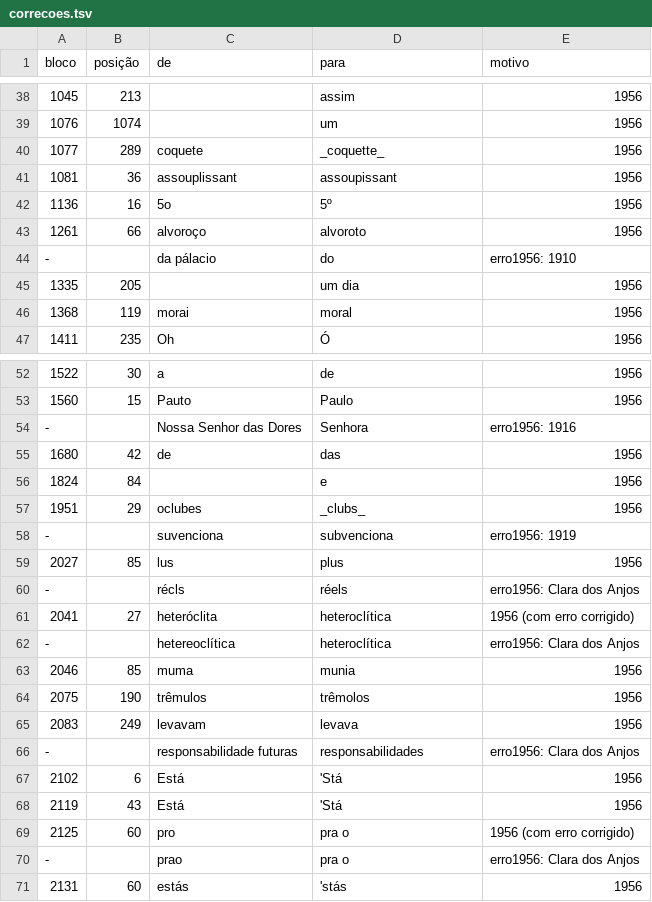
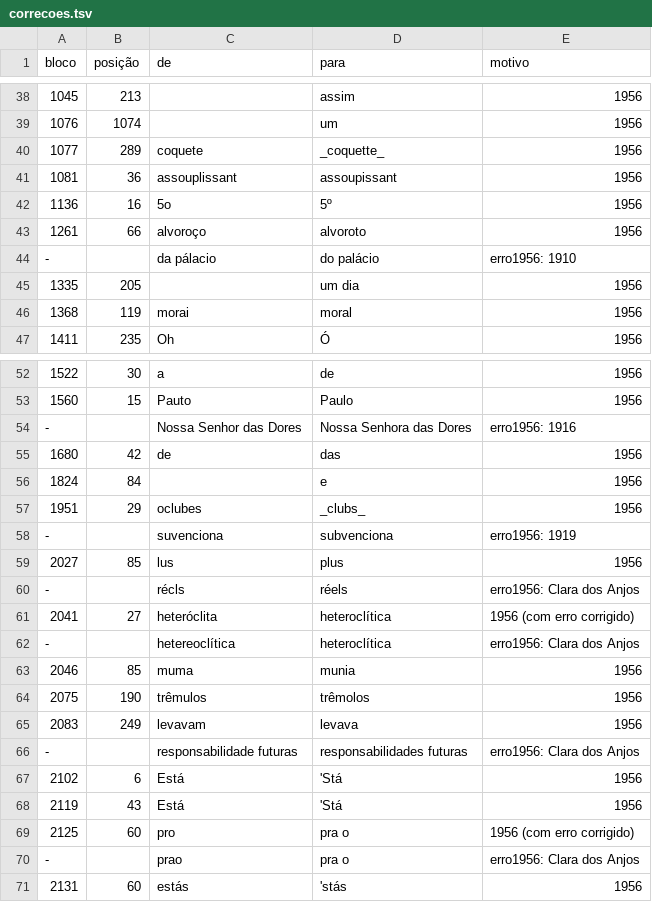
Before and after one commit to organizacoes-taioe/taioe-biblioteca, a TSV file: edicoes/diario-intimo/correcoes.tsv, drawn as a sheet; only a part is shown, gaps mark what is left out.

```diff
--- a/edicoes/diario-intimo/correcoes.tsv
+++ b/edicoes/diario-intimo/correcoes.tsv
@@ -43,3 +43,3 @@ bloco	posição	de	para	motivo
 1261	66	alvoroço	alvoroto	1956
--		da pálacio	do	erro1956: 1910
+-		da pálacio	do palácio	erro1956: 1910
 1335	205		um dia 	1956
@@ -53,3 +53,3 @@ bloco	posição	de	para	motivo
 1560	15	Pauto	Paulo	1956
--		Nossa Senhor das Dores	Senhora	erro1956: 1916
+-		Nossa Senhor das Dores	Nossa Senhora das Dores	erro1956: 1916
 1680	42	de	das	1956
@@ -65,3 +65,3 @@ bloco	posição	de	para	motivo
 2083	249	levavam	levava	1956
--		responsabilidade futuras	responsabilidades	erro1956: Clara dos Anjos
+-		responsabilidade futuras	responsabilidades futuras	erro1956: Clara dos Anjos
 2102	6	Está	'Stá	1956
```
Also changed, not shown: 5 other files.
